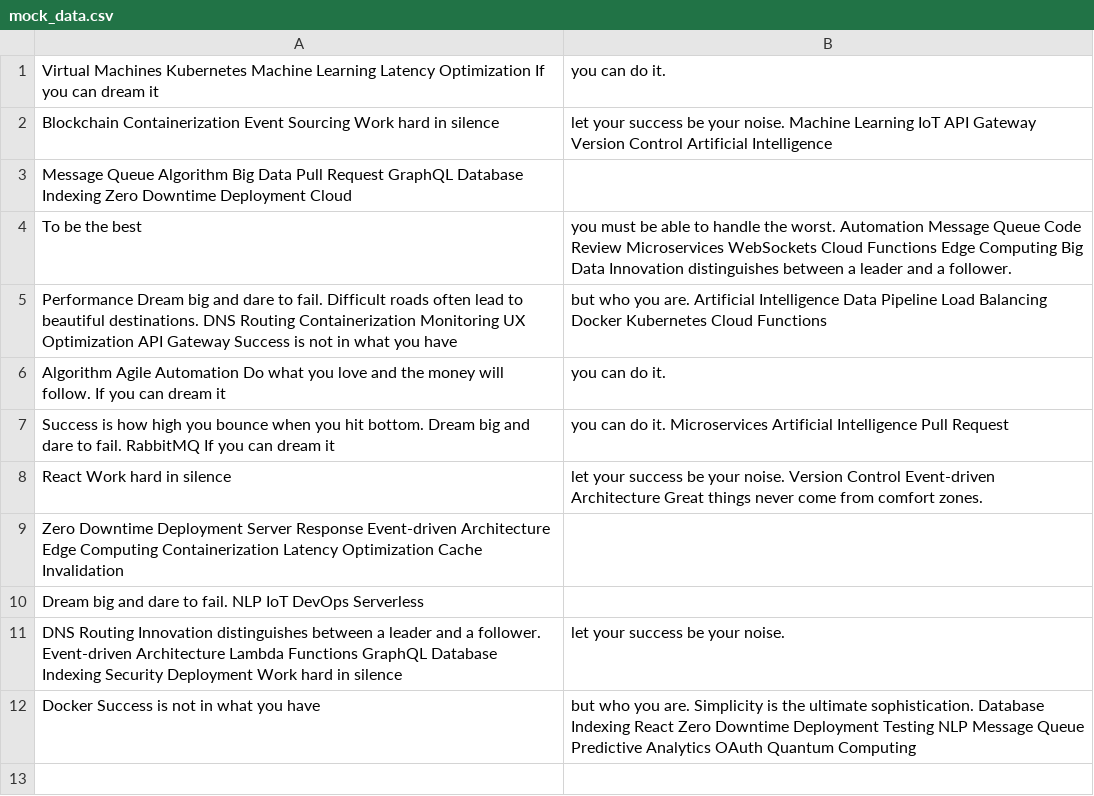
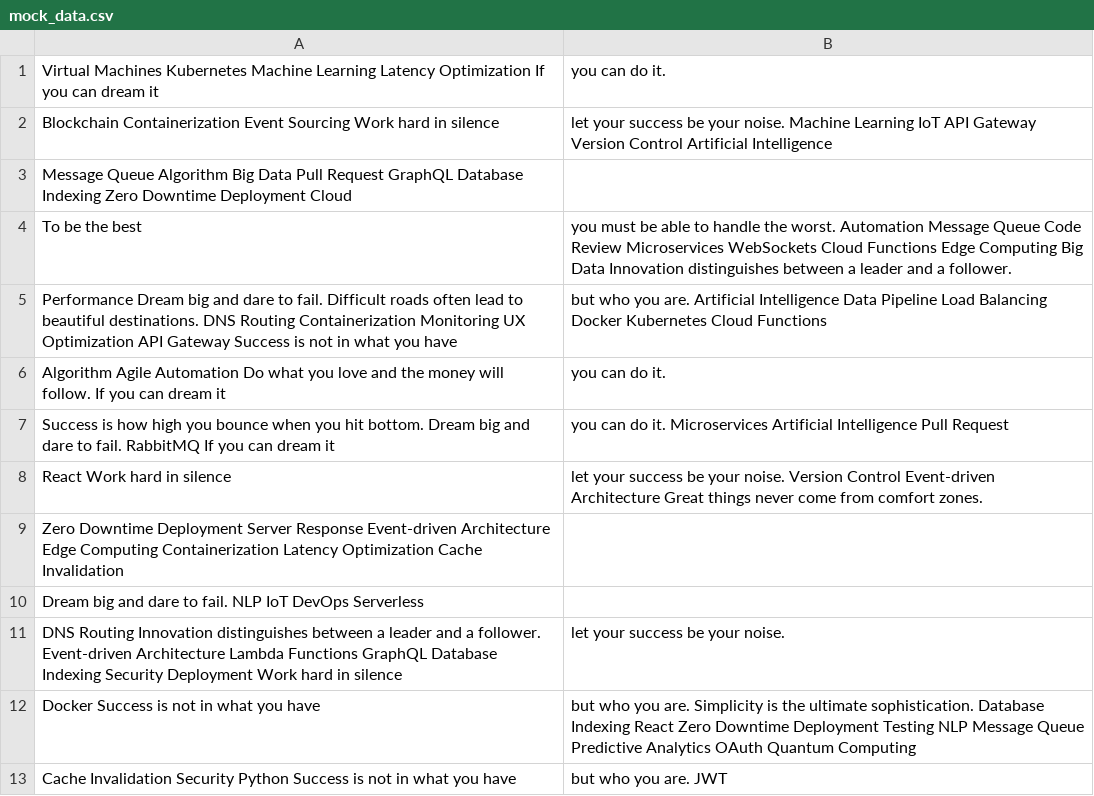
Before and after one commit to yak-lawns/Charlen80, a CSV file: resources/mock_data.csv, drawn as a sheet.

Commit message:
Updated resources

```diff
--- a/resources/mock_data.csv
+++ b/resources/mock_data.csv
@@ -12 +12,2 @@ DNS Routing Innovation distinguishes between a leader and a follower. Event-driv
 Docker Success is not in what you have, but who you are. Simplicity is the ultimate sophistication. Database Indexing React Zero Downtime Deployment Testing NLP Message Queue Predictive Analytics OAuth Quantum Computing
+Cache Invalidation Security Python Success is not in what you have, but who you are. JWT
```
Also changed, not shown: 4 other files.
